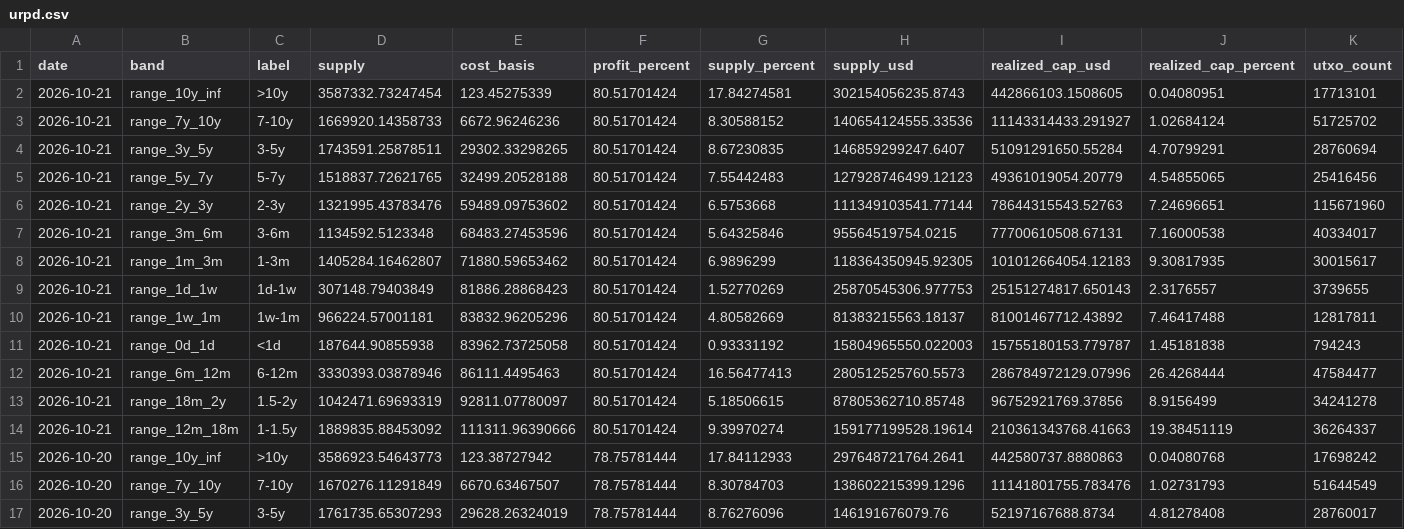
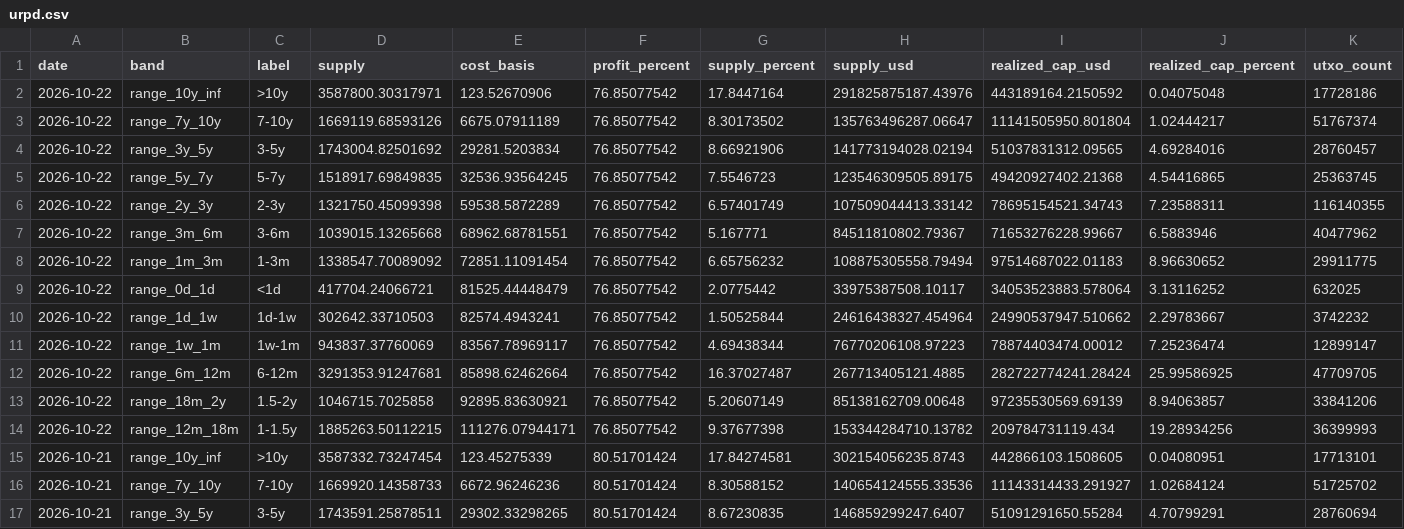
Before and after one commit to hhysteric/btc-cycle-dashboard, a CSV file: data/urpd.csv, drawn as a sheet; only a part is shown; the shorter side is filled out with more unchanged rows; the diff names each change by its address in the sheet, - before the commit and + after, or states it on an @@ line.

```diff
--- a/data/urpd.csv
+++ b/data/urpd.csv
+row 2: 2026-10-22 | range_10y_inf | >10y | 3587800.30317971 | 123.52670906 | 76.85077542 | 17.8447164 | 291825875187.43976 | 443189164.2150592 | 0.04075048 | 17728186
+row 3: 2026-10-22 | range_7y_10y | 7-10y | 1669119.68593126 | 6675.07911189 | 76.85077542 | 8.30173502 | 135763496287.06647 | 11141505950.801804 | 1.02444217 | 51767374
+row 4: 2026-10-22 | range_3y_5y | 3-5y | 1743004.82501692 | 29281.5203834 | 76.85077542 | 8.66921906 | 141773194028.02194 | 51037831312.09565 | 4.69284016 | 28760457
+row 5: 2026-10-22 | range_5y_7y | 5-7y | 1518917.69849835 | 32536.93564245 | 76.85077542 | 7.5546723 | 123546309505.89175 | 49420927402.21368 | 4.54416865 | 25363745
+row 6: 2026-10-22 | range_2y_3y | 2-3y | 1321750.45099398 | 59538.5872289 | 76.85077542 | 6.57401749 | 107509044413.33142 | 78695154521.34743 | 7.23588311 | 116140355
+row 7: 2026-10-22 | range_3m_6m | 3-6m | 1039015.13265668 | 68962.68781551 | 76.85077542 | 5.167771 | 84511810802.79367 | 71653276228.99667 | 6.5883946 | 40477962
+row 8: 2026-10-22 | range_1m_3m | 1-3m | 1338547.70089092 | 72851.11091454 | 76.85077542 | 6.65756232 | 108875305558.79494 | 97514687022.01183 | 8.96630652 | 29911775
+row 9: 2026-10-22 | range_0d_1d | <1d | 417704.24066721 | 81525.44448479 | 76.85077542 | 2.0775442 | 33975387508.10117 | 34053523883.578064 | 3.13116252 | 632025
+row 10: 2026-10-22 | range_1d_1w | 1d-1w | 302642.33710503 | 82574.4943241 | 76.85077542 | 1.50525844 | 24616438327.454964 | 24990537947.510662 | 2.29783667 | 3742232
+row 11: 2026-10-22 | range_1w_1m | 1w-1m | 943837.37760069 | 83567.78969117 | 76.85077542 | 4.69438344 | 76770206108.97223 | 78874403474.00012 | 7.25236474 | 12899147
+row 12: 2026-10-22 | range_6m_12m | 6-12m | 3291353.91247681 | 85898.62462664 | 76.85077542 | 16.37027487 | 267713405121.4885 | 282722774241.28424 | 25.99586925 | 47709705
+row 13: 2026-10-22 | range_18m_2y | 1.5-2y | 1046715.7025858 | 92895.83630921 | 76.85077542 | 5.20607149 | 85138162709.00648 | 97235530569.69139 | 8.94063857 | 33841206
+row 14: 2026-10-22 | range_12m_18m | 1-1.5y | 1885263.50112215 | 111276.07944171 | 76.85077542 | 9.37677398 | 153344284710.13782 | 209784731119.434 | 19.28934256 | 36399993
```
Also changed, not shown: data/btc_aapl.csv, data/etf_flow.csv, 5 other files.
